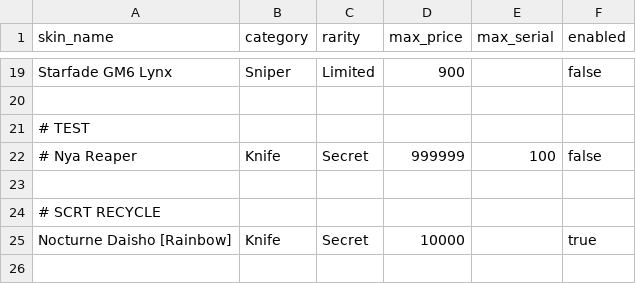
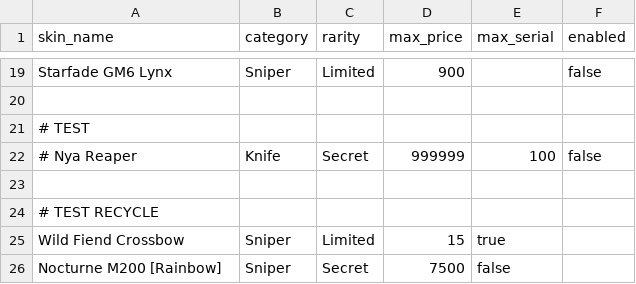
Before and after one commit to joshua-fonseca/ro-test, a CSV file: targets.csv, drawn as a sheet; only a part is shown, gaps mark what is left out.

```diff
--- a/targets.csv
+++ b/targets.csv
@@ -23,3 +23,4 @@ Starfade GM6 Lynx,Sniper,Limited,900,,false
 
-# SCRT RECYCLE
-Nocturne Daisho [Rainbow],Knife,Secret,10000,,true
+# TEST RECYCLE
+Wild Fiend Crossbow,Sniper,Limited,15,true
+Nocturne M200 [Rainbow],Sniper,Secret,7500,false
```
Also changed, not shown: 6 other files.
